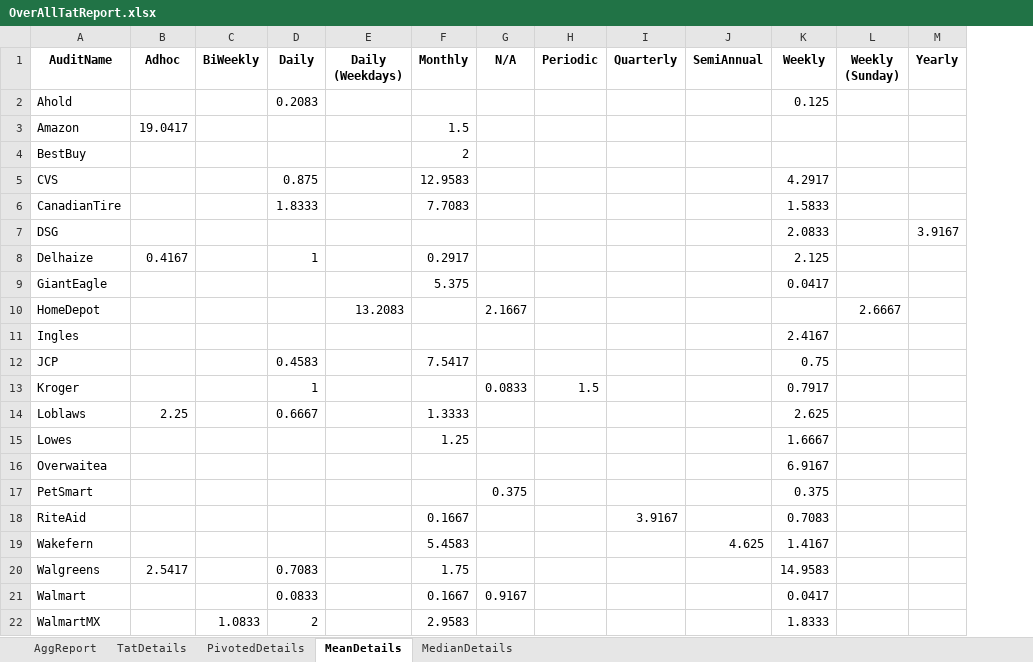
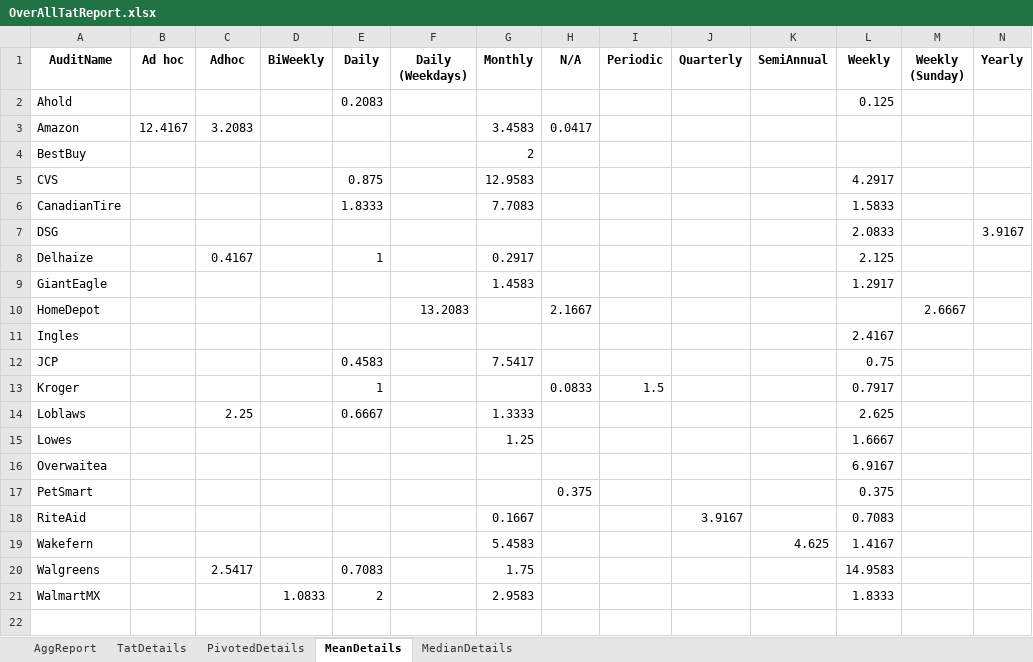
Before and after one commit to MeePks/TatReport, an Excel workbook: OverAllTatReport.xlsx, sheet MeanDetails, drawn as a sheet; values as stored, in another font and other column widths than the file's, no borders; table styles not drawn; removed rows and columns are numbered as before the commit, all else as after; the diff names each change by its address in the sheet, - before the commit and + after, or states it on an @@ line.

```diff
--- a/OverAllTatReport.xlsx (sheet MeanDetails)
+++ b/OverAllTatReport.xlsx (sheet MeanDetails)
+column B (Ad hoc), row 3: 12.4167
-C3 (Adhoc): 19.0417
+C3 (Adhoc): 3.2083
-G3 (Monthly): 1.5
+G3 (Monthly): 3.4583
-H3 (N/A): (empty)
+H3 (N/A): 0.0417
-G9 (Monthly): 5.375
+G9 (Monthly): 1.4583
-L9 (Weekly): 0.0417
+L9 (Weekly): 1.2917
-row 21: Walmart |  |  | 0.0833 |  | 0.1667 | 0.9167 |  |  |  | 0.0417
```
Also changed, not shown: sheet TatDetails, sheet PivotedDetails, sheet AggReport, sheet MedianDetails, 2 other files.
